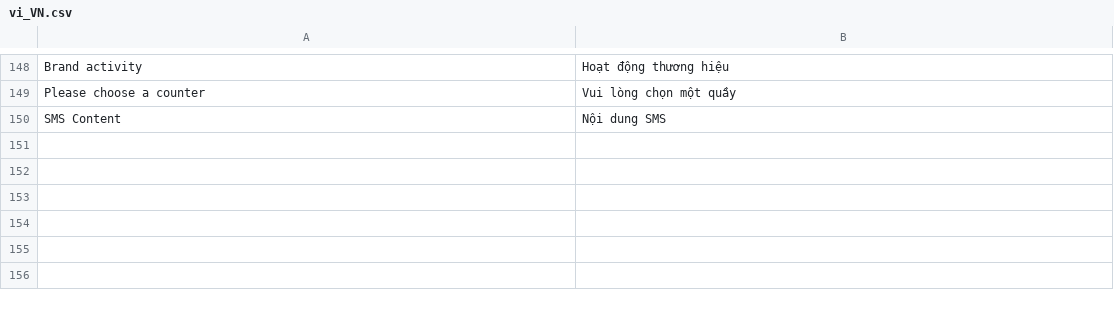
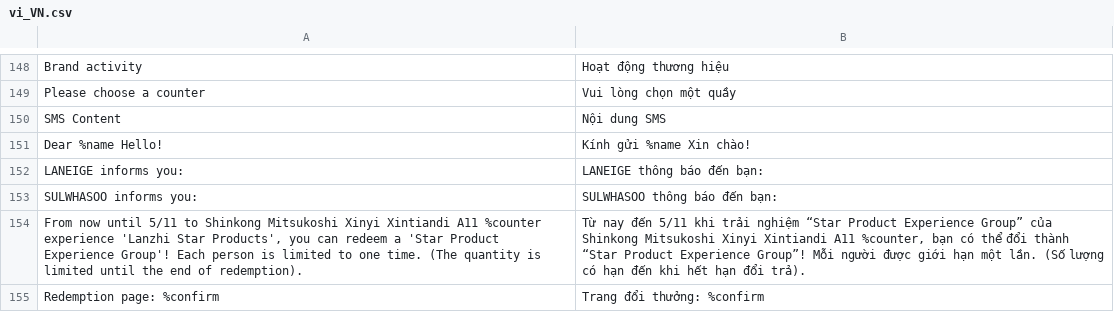
Before and after one commit to congvt305/staging-twap, a CSV file: app/code/Eguana/Redemption/i18n/vi_VN.csv, drawn as a sheet; only a part is shown, gaps mark what is left out; the diff names each change by its address in the sheet, - before the commit and + after, or states it on an @@ line.

Commit message:
Sms template content and translation updated

```diff
--- a/app/code/Eguana/Redemption/i18n/vi_VN.csv
+++ b/app/code/Eguana/Redemption/i18n/vi_VN.csv
+row 151: Dear %name Hello! | Kính gửi %name Xin chào!
+row 152: LANEIGE informs you: | LANEIGE thông báo đến bạn:
+row 153: SULWHASOO informs you: | SULWHASOO thông báo đến bạn:
+row 154: From now until 5/11 to Shinkong Mitsukoshi Xinyi Xintiandi A11 %counter experience 'Lanzhi Star Products', you can redeem a 'Star Product Experience Group'! Each person is limited to one time. (The quantity is limited until the end of redemption). | Từ nay đến 5/11 khi trải nghiệm “Star Product Experience Group” của Shinkong Mitsukoshi Xinyi Xintiandi A11 %counter, bạn có thể đổi thành “Star Product Experience Group”! Mỗi người được giới hạn một lần. (Số lượng có hạn đến khi hết hạn đổi trả).
+row 155: Redemption page: %confirm | Trang đổi thưởng: %confirm
```
Also changed, not shown: app/code/Eguana/Redemption/i18n/en_US.csv, app/code/Eguana/Redemption/i18n/zh_Hant_TW.csv, 4 other files.
